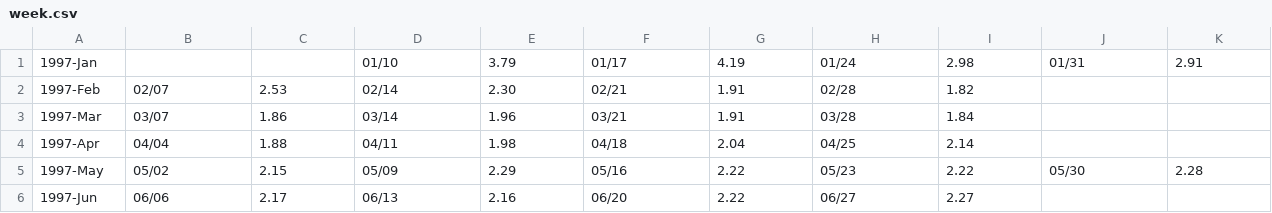
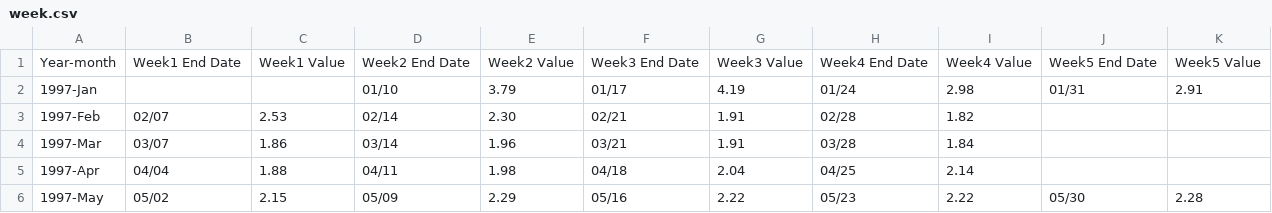
Before and after one commit to LitvinenkoEvgeny/Data-Scraping-Exercise, a CSV file: week.csv, drawn as a sheet; only a part is shown; the shorter side is filled out with more unchanged rows.

```diff
--- a/week.csv
+++ b/week.csv
@@ -1 +1,2 @@
+Year-month,Week1 End Date,Week1 Value,Week2 End Date,Week2 Value,Week3 End Date,Week3 Value,Week4 End Date,Week4 Value,Week5 End Date,Week5 Value
 1997-Jan,,,01/10,3.79,01/17,4.19,01/24,2.98,01/31,2.91
```
Also changed, not shown: 1 other file.
